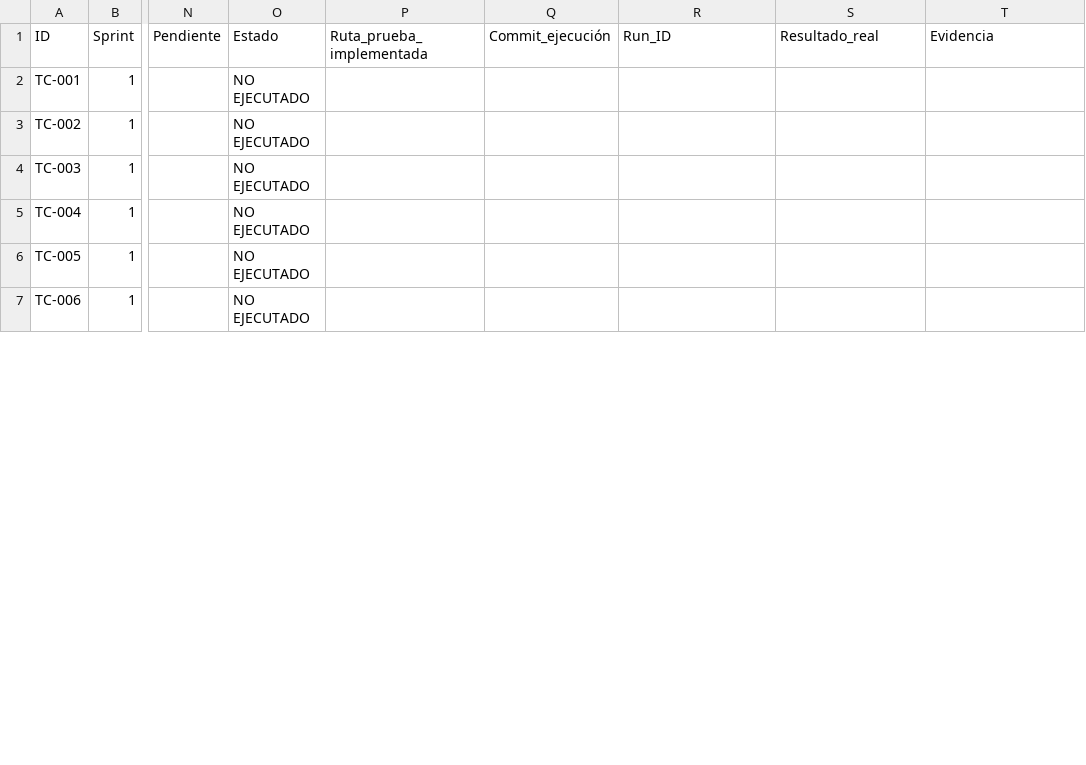
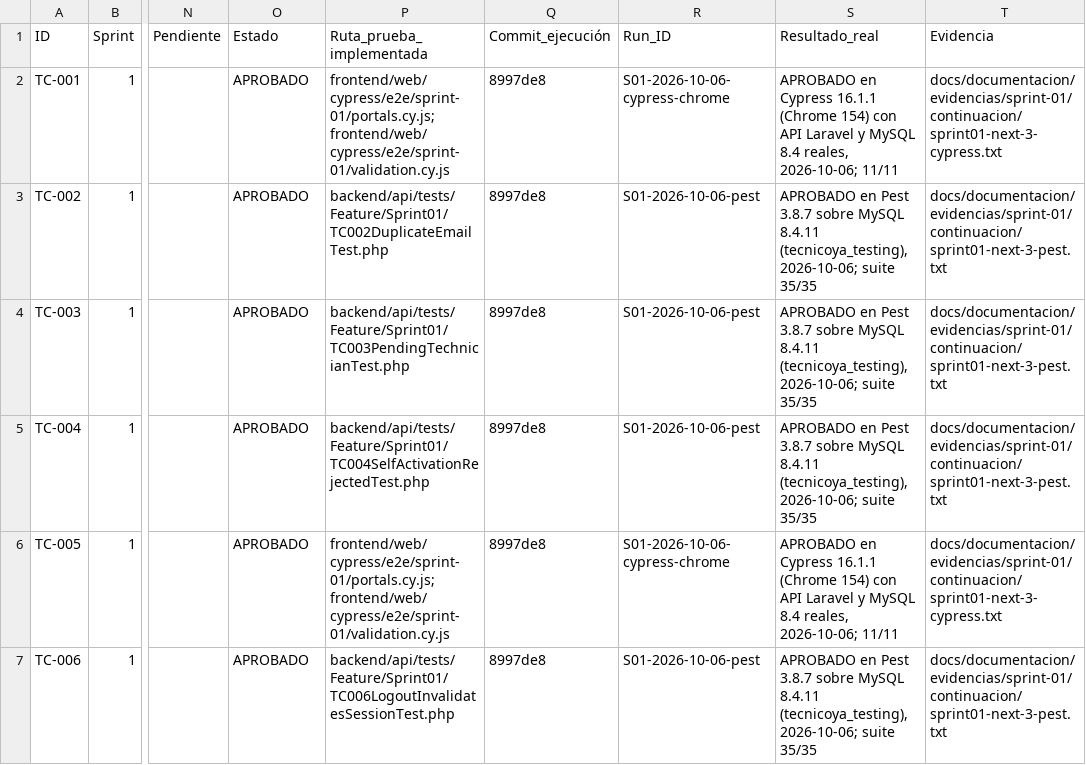
Before and after one commit to grupopruebas41/TecnicoYA-Huancayo, a CSV file: docs/documentacion/editables/plan-pruebas-v2/Matriz-Trazabilidad-TC.csv, drawn as a sheet; only a part is shown, gaps mark what is left out; the diff covers the shown part only; the diff names each change by its address in the sheet, - before the commit and + after, or states it on an @@ line.

```diff
--- a/docs/documentacion/editables/plan-pruebas-v2/Matriz-Trazabilidad-TC.csv
+++ b/docs/documentacion/editables/plan-pruebas-v2/Matriz-Trazabilidad-TC.csv
-O2:O7 (Estado): NO EJECUTADO
+O2:O7 (Estado): APROBADO
-P2 (Ruta_prueba_implementada): (empty)
+P2 (Ruta_prueba_implementada): frontend/web/cypress/e2e/sprint-01/portals.cy.js; frontend/web/cypress/e2e/sprint-01/validation.cy.js
-Q2:Q7 (Commit_ejecución): (empty)
+Q2:Q7 (Commit_ejecución): 8997de8
-R2 (Run_ID): (empty)
+R2 (Run_ID): S01-2026-10-06-cypress-chrome
-S2 (Resultado_real): (empty)
+S2 (Resultado_real): APROBADO en Cypress 16.1.1 (Chrome 154) con API Laravel y MySQL 8.4 reales, 2026-10-06; 11/11
-T2 (Evidencia): (empty)
+T2 (Evidencia): docs/documentacion/evidencias/sprint-01/continuacion/sprint01-next-3-cypress.txt
-P3 (Ruta_prueba_implementada): (empty)
+P3 (Ruta_prueba_implementada): backend/api/tests/Feature/Sprint01/TC002DuplicateEmailTest.php
-R3:R5 (Run_ID): (empty)
+R3:R5 (Run_ID): S01-2026-10-06-pest
-S3:S5 (Resultado_real): (empty)
+S3:S5 (Resultado_real): APROBADO en Pest 3.8.7 sobre MySQL 8.4.11 (tecnicoya_testing), 2026-10-06; suite 35/35
-T3:T5 (Evidencia): (empty)
+T3:T5 (Evidencia): docs/documentacion/evidencias/sprint-01/continuacion/sprint01-next-3-pest.txt
-P4 (Ruta_prueba_implementada): (empty)
+P4 (Ruta_prueba_implementada): backend/api/tests/Feature/Sprint01/TC003PendingTechnicianTest.php
-P5 (Ruta_prueba_implementada): (empty)
+P5 (Ruta_prueba_implementada): backend/api/tests/Feature/Sprint01/TC004SelfActivationRejectedTest.php
-P6 (Ruta_prueba_implementada): (empty)
+P6 (Ruta_prueba_implementada): frontend/web/cypress/e2e/sprint-01/portals.cy.js; frontend/web/cypress/e2e/sprint-01/validation.cy.js
-R6 (Run_ID): (empty)
+R6 (Run_ID): S01-2026-10-06-cypress-chrome
-S6 (Resultado_real): (empty)
+S6 (Resultado_real): APROBADO en Cypress 16.1.1 (Chrome 154) con API Laravel y MySQL 8.4 reales, 2026-10-06; 11/11
-T6 (Evidencia): (empty)
+T6 (Evidencia): docs/documentacion/evidencias/sprint-01/continuacion/sprint01-next-3-cypress.txt
-P7 (Ruta_prueba_implementada): (empty)
+P7 (Ruta_prueba_implementada): backend/api/tests/Feature/Sprint01/TC006LogoutInvalidatesSessionTest.php
-R7 (Run_ID): (empty)
+R7 (Run_ID): S01-2026-10-06-pest
-S7 (Resultado_real): (empty)
+S7 (Resultado_real): APROBADO en Pest 3.8.7 sobre MySQL 8.4.11 (tecnicoya_testing), 2026-10-06; suite 35/35
-T7 (Evidencia): (empty)
+T7 (Evidencia): docs/documentacion/evidencias/sprint-01/continuacion/sprint01-next-3-pest.txt
```
Also changed, not shown: 42 edited cells elsewhere in this file.
